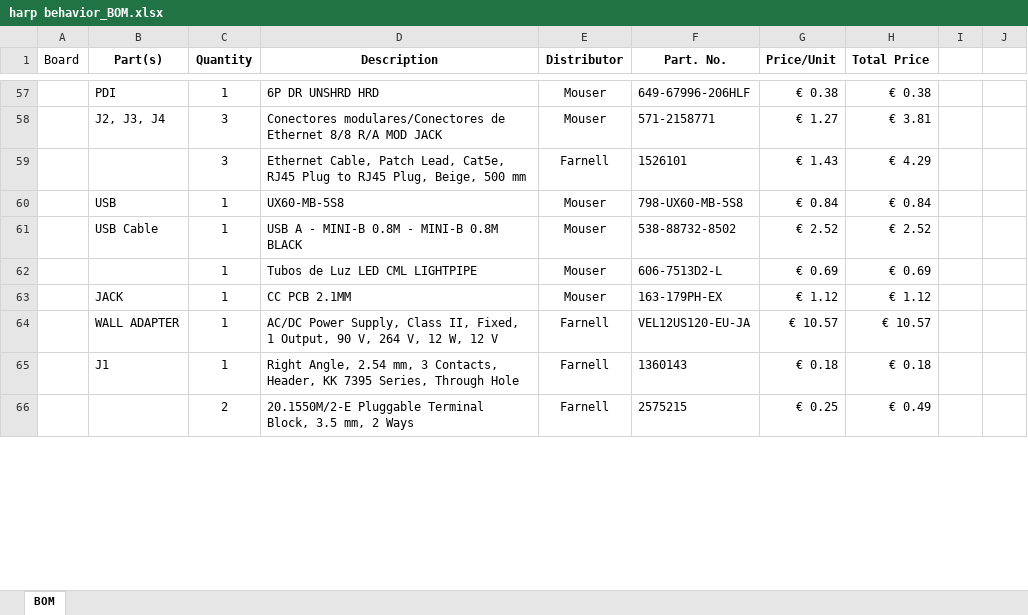
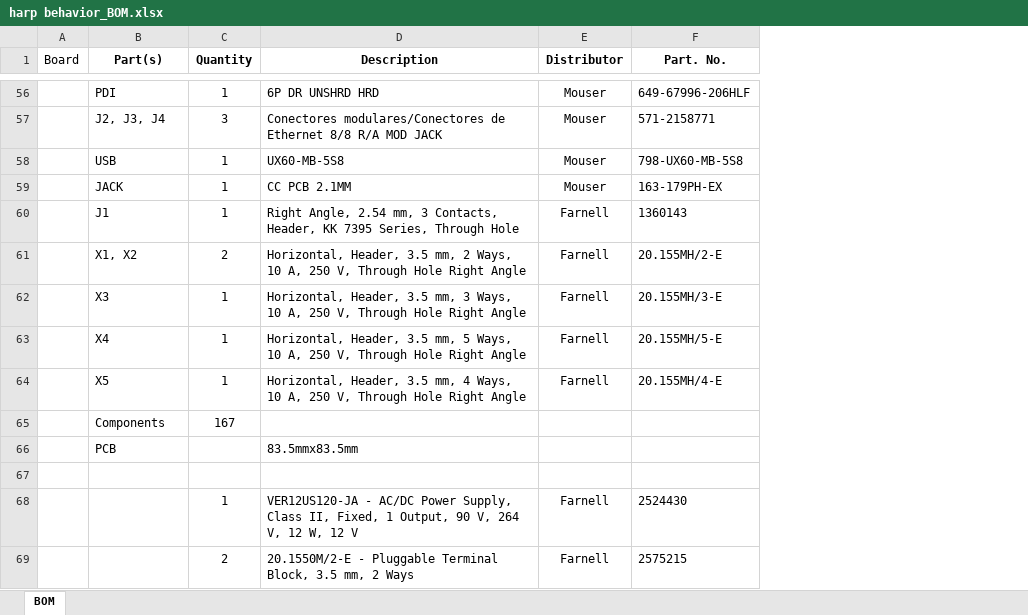
Before and after one commit to harp-tech/device.behavior, an Excel workbook: Hardware/PCB/harp behavior_BOM.xlsx, sheet BOM, drawn as a sheet; only a part is shown, gaps mark what is left out; values as stored, in another font and other column widths than the file's, no borders; removed rows and columns are numbered as before the commit, all else as after; the diff covers the shown part only; the diff names each change by its address in the sheet, - before the commit and + after, or states it on an @@ line.

```diff
--- a/Hardware/PCB/harp behavior_BOM.xlsx (sheet BOM)
+++ b/Hardware/PCB/harp behavior_BOM.xlsx (sheet BOM)
-column G (Price/Unit), rows 57-58: € 0.38 | € 1.27; row 60: € 0.84; row 63: € 1.12; rows 65-66: € 0.18 | € 0.25
-column H (Total Price), rows 57-58: € 0.38 | € 3.81; row 60: € 0.84; row 63: € 1.12; rows 65-66: € 0.18 | € 0.49
-column I, empty
-column J, empty
-row 59:  |  | 3 | Ethernet Cable, Patch Lead, Cat5e, RJ45 Plug to RJ45 Plug, Beige, 500 mm | Farnell | 1526101 | € 1.43 | € 4.29
-row 61:  | USB Cable | 1 | USB A - MINI-B 0.8M - MINI-B 0.8M BLACK | Mouser | 538-88732-8502 | € 2.52 | € 2.52
-row 62:  |  | 1 | Tubos de Luz LED CML LIGHTPIPE | Mouser | 606-7513D2-L | € 0.69 | € 0.69
-row 64:  | WALL ADAPTER | 1 | AC/DC Power Supply, Class II, Fixed, 1 Output, 90 V, 264 V, 12 W, 12 V | Farnell | VEL12US120-EU-JA | € 10.57 | € 10.57
@@ row 69 moved to row 61: X1, X2 @@
+row 62:  | X3 | 1 | Horizontal, Header, 3.5 mm, 3 Ways, 10 A, 250 V, Through Hole Right Angle | Farnell | 20.155MH/3-E
+row 63:  | X4 | 1 | Horizontal, Header, 3.5 mm, 5 Ways, 10 A, 250 V, Through Hole Right Angle | Farnell | 20.155MH/5-E
+row 64:  | X5 | 1 | Horizontal, Header, 3.5 mm, 4 Ways, 10 A, 250 V, Through Hole Right Angle | Farnell | 20.155MH/4-E
+row 65:  | Components | 167
+row 66:  | PCB |  | 83.5mmx83.5mm
+row 67: (empty)
+row 68:  |  | 1 | VER12US120-JA - AC/DC Power Supply, Class II, Fixed, 1 Output, 90 V, 264 V, 12 W, 12 V | Farnell | 2524430
-D69 (Description): 20.1550M/2-E Pluggable Terminal…
+D69 (Description): 20.1550M/2-E - Pluggable Terminal…
```
Also changed, not shown: 3 added rows, 10 removed rows and 18 edited cells elsewhere in this sheet, 7 other files.
